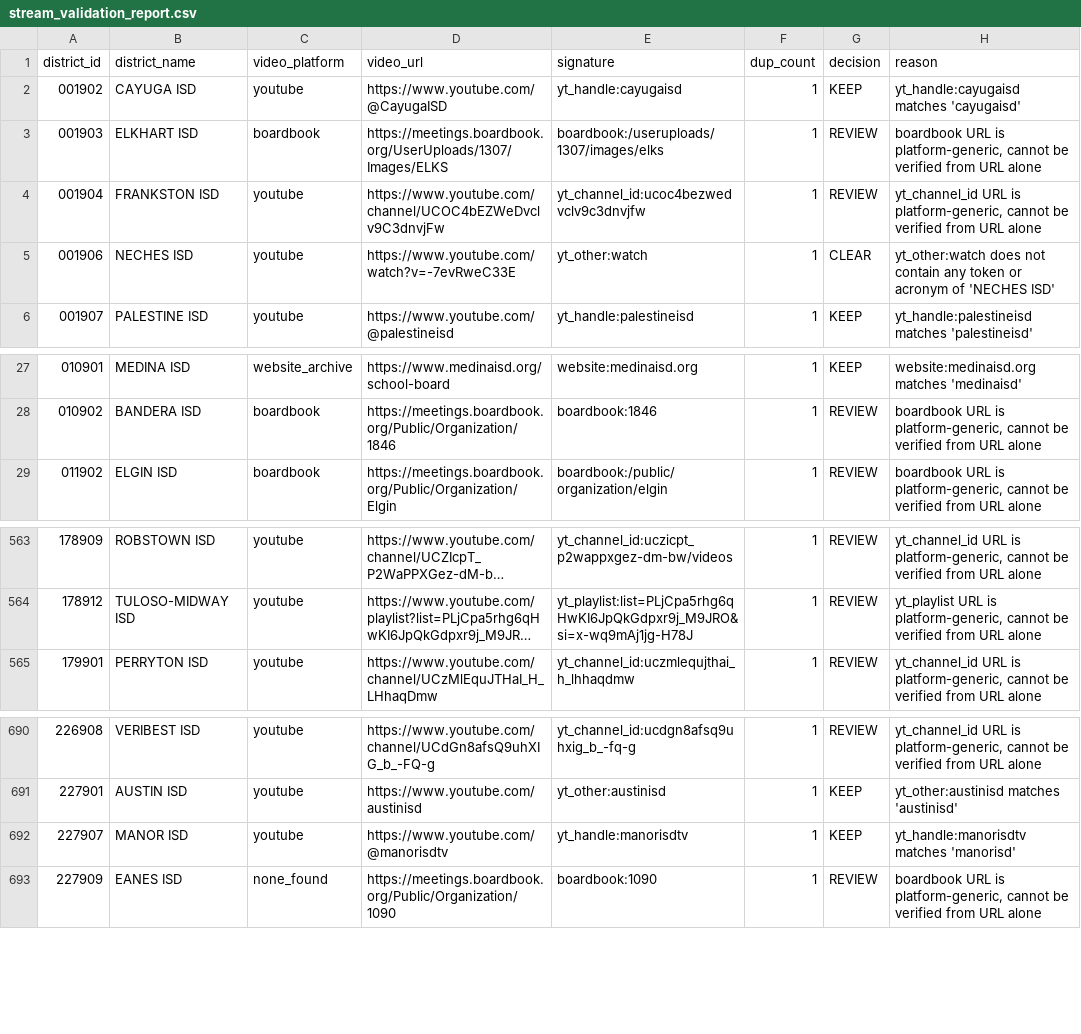
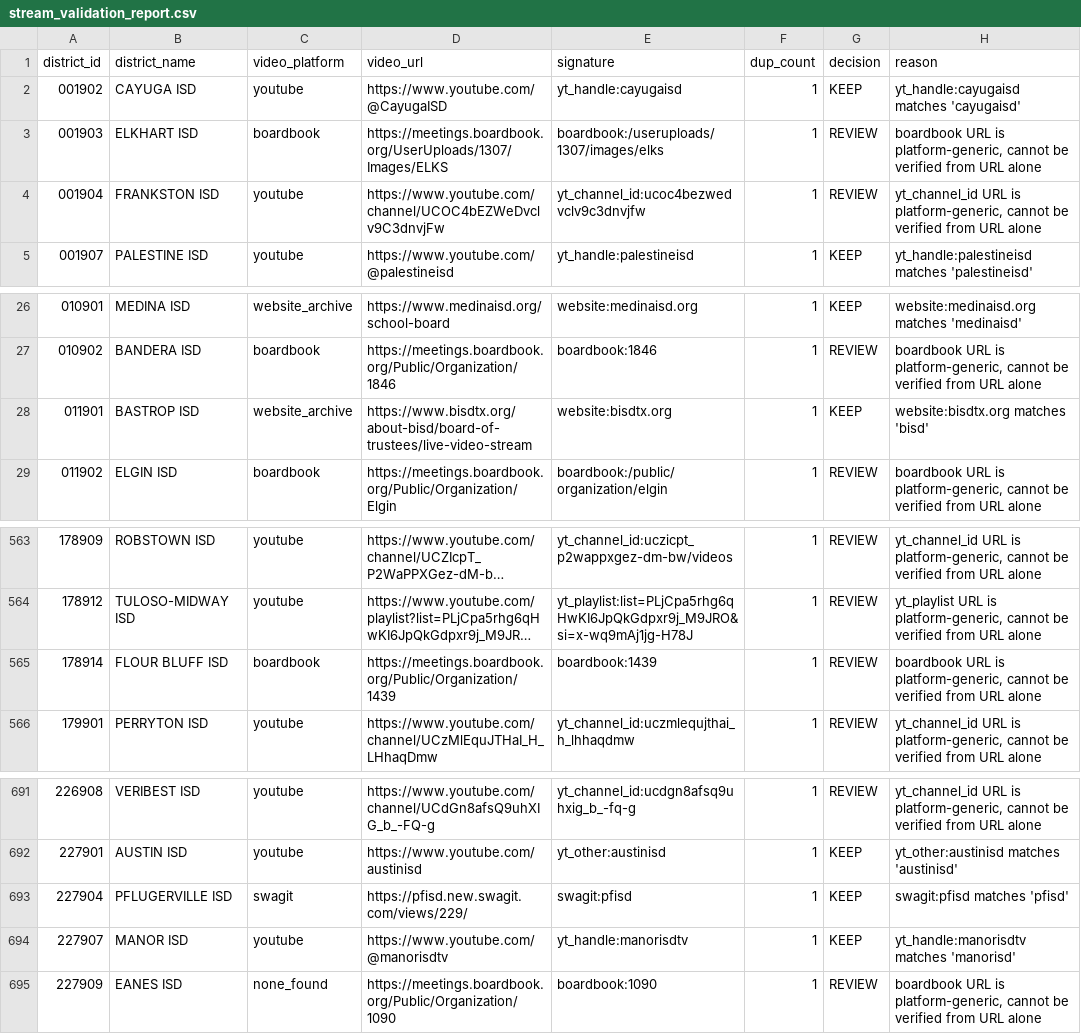
Before and after one commit to JAVillarino/DistrictFinder, a CSV file: data/stream_validation_report.csv, drawn as a sheet; only a part is shown, gaps mark what is left out; long unchanged cells end in …; removed rows and columns are numbered as before the commit, all else as after; the diff names each change by its address in the sheet, - before the commit and + after, or states it on an @@ line.

```diff
--- a/data/stream_validation_report.csv
+++ b/data/stream_validation_report.csv
-row 5: 001906 | NECHES ISD | youtube | https://www.youtube.com/watch?v=-7evRweC33E | yt_other:watch | 1 | CLEAR | yt_other:watch does not contain any token or acronym of 'NECHES ISD'
+row 28: 011901 | BASTROP ISD | website_archive | https://www.bisdtx.org/about-bisd/board-of-trustees/live-video-stream | website:bisdtx.org | 1 | KEEP | website:bisdtx.org matches 'bisd'
+row 565: 178914 | FLOUR BLUFF ISD | boardbook | https://meetings.boardbook.org/Public/Organization/1439 | boardbook:1439 | 1 | REVIEW | boardbook URL is platform-generic, cannot be verified from URL alone
+row 693: 227904 | PFLUGERVILLE ISD | swagit | https://pfisd.new.swagit.com/views/229/ | swagit:pfisd | 1 | KEEP | swagit:pfisd matches 'pfisd'
```
Also changed, not shown: data/districts_complete.csv, data/search_results.csv, 3 other files.
